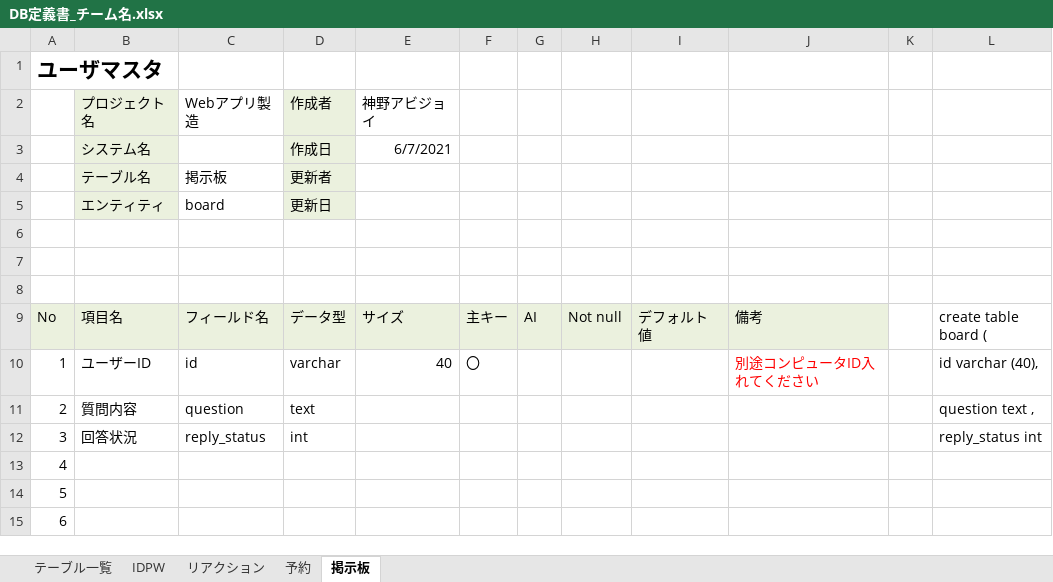
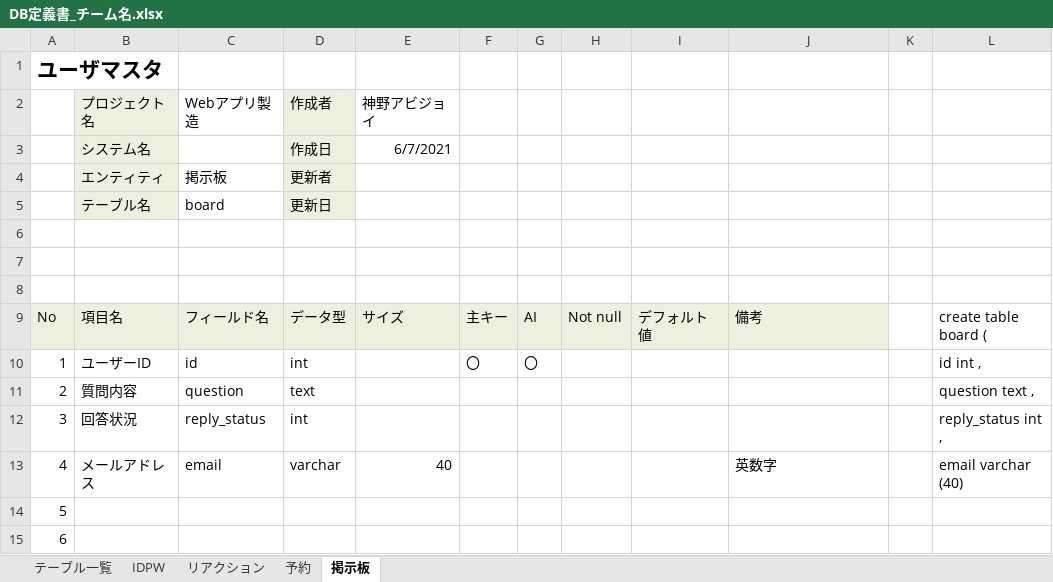
Before and after one commit to DOJO-2021/E-5, an Excel workbook: documents/DB定義書_チーム名.xlsx, sheet 掲示板, drawn as a sheet; only a part is shown; values as stored, in another font and other column widths than the file's, no borders; the diff names each change by its address in the sheet, - before the commit and + after, or states it on an @@ line.

```diff
--- a/documents/DB定義書_チーム名.xlsx (sheet 掲示板)
+++ b/documents/DB定義書_チーム名.xlsx (sheet 掲示板)
-B4 (プロジェクト名): テーブル名
+B4 (プロジェクト名): エンティティ
-B5 (プロジェクト名): エンティティ
+B5 (プロジェクト名): テーブル名
-D10 (作成者): varchar
+D10 (作成者): int
-E10 (神野アビジョイ): 40
+E10 (神野アビジョイ): (empty)
-G10: (empty)
+G10: 〇
-J10: 別途コンピュータID入れてください
+J10: (empty)
-L10: id varchar (40),
+L10: id int ,
-L12: reply_status int
+L12: reply_status int ,
-B13 (プロジェクト名): (empty)
+B13 (プロジェクト名): メールアドレス
-C13 (Webアプリ製造): (empty)
+C13 (Webアプリ製造): email
-D13 (作成者): (empty)
+D13 (作成者): varchar
-E13 (神野アビジョイ): (empty)
+E13 (神野アビジョイ): 40
-J13: (empty)
+J13: 英数字
-L13: (empty)
+L13: email varchar (40)
```
Also changed, not shown: sheet IDPW, sheet リアクション, sheet 予約, sheet テーブル一覧.
